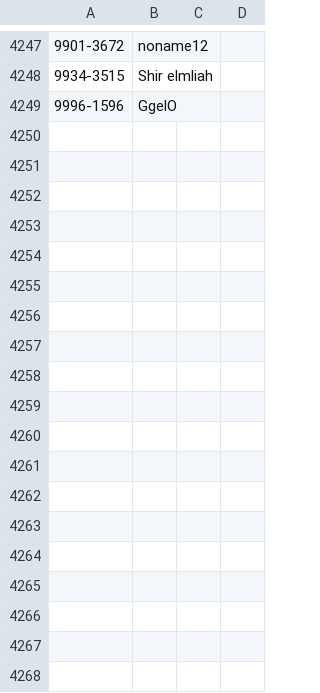
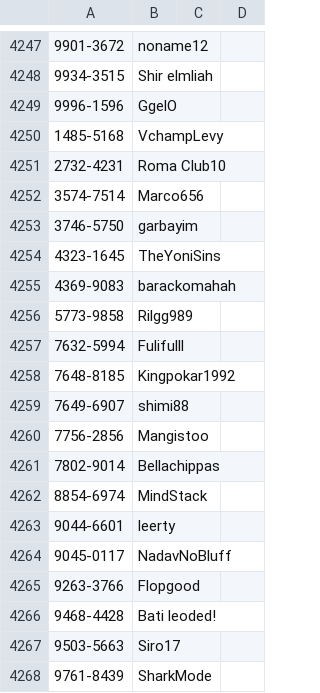
Before and after one commit to ronfal256/clubgg-extract-nicknames, a CSV file: players_id_clubgg.csv, drawn as a sheet; only a part is shown, gaps mark what is left out; the diff names each change by its address in the sheet, - before the commit and + after, or states it on an @@ line.

```diff
--- a/players_id_clubgg.csv
+++ b/players_id_clubgg.csv
+row 4250: 1485-5168 | VchampLevy
+row 4251: 2732-4231 | Roma Club10
+row 4252: 3574-7514 | Marco656
+row 4253: 3746-5750 | garbayim
+row 4254: 4323-1645 | TheYoniSins
+row 4255: 4369-9083 | barackomahah
+row 4256: 5773-9858 | Rilgg989
+row 4257: 7632-5994 | Fulifulll
+row 4258: 7648-8185 | Kingpokar1992
+row 4259: 7649-6907 | shimi88
+row 4260: 7756-2856 | Mangistoo
+row 4261: 7802-9014 | Bellachippas
+row 4262: 8854-6974 | MindStack
+row 4263: 9044-6601 | leerty
+row 4264: 9045-0117 | NadavNoBluff
+row 4265: 9263-3766 | Flopgood
+row 4266: 9468-4428 | Bati leoded!
+row 4267: 9503-5663 | Siro17
+row 4268: 9761-8439 | SharkMode
```
